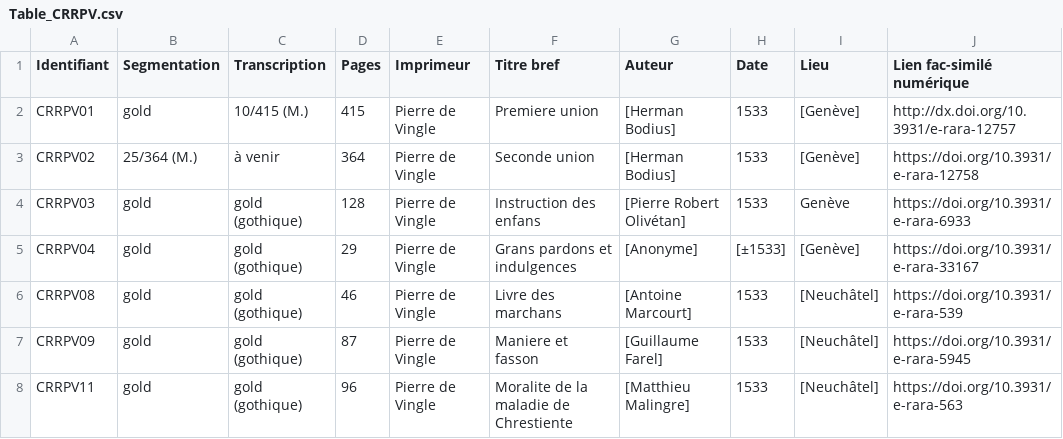
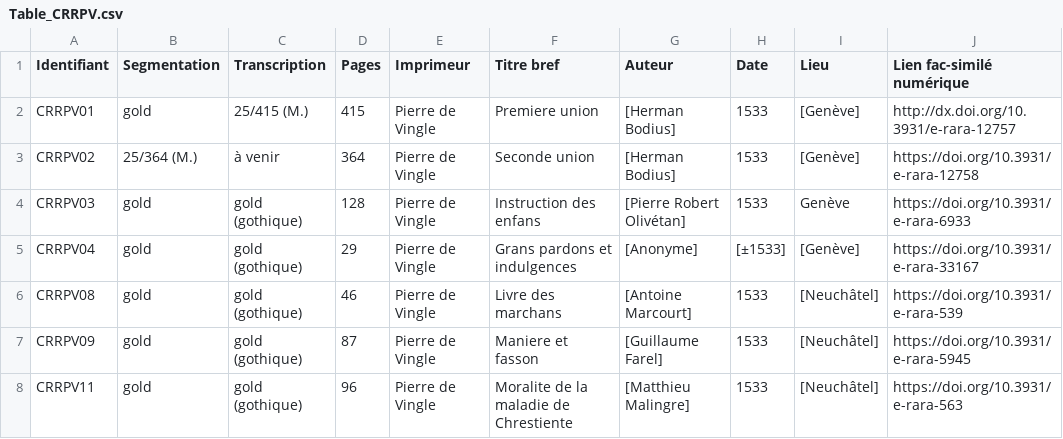
Before and after one commit to SETAFDH/HTR-SETAF-Pierre-de-Vingle, a CSV file: Table_CRRPV.csv, drawn as a sheet; only a part is shown; the diff names each change by its address in the sheet, - before the commit and + after, or states it on an @@ line.

Commit message:
Update Table_CRRPV.csv

```diff
--- a/Table_CRRPV.csv
+++ b/Table_CRRPV.csv
-C2 (Transcription): 10/415 (M.)
+C2 (Transcription): 25/415 (M.)
```
